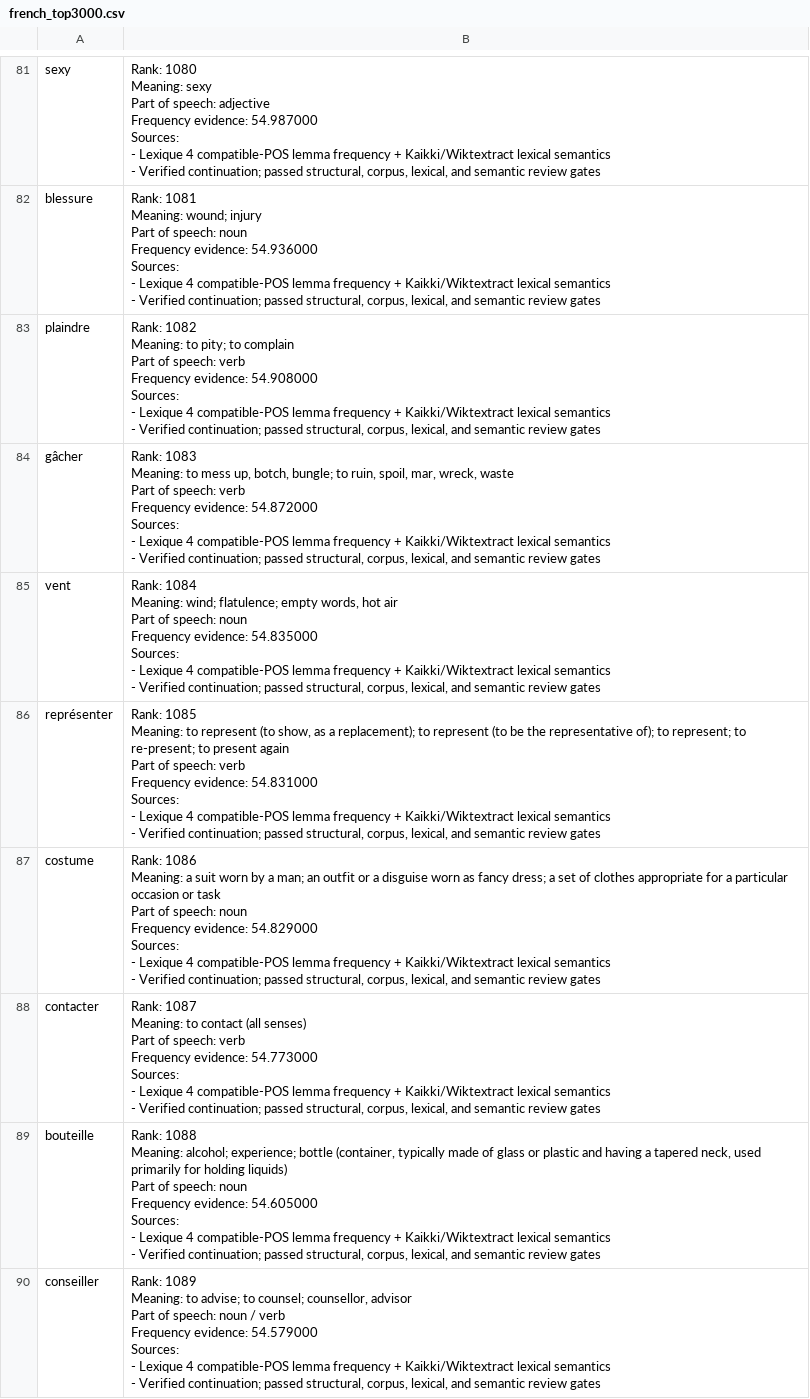
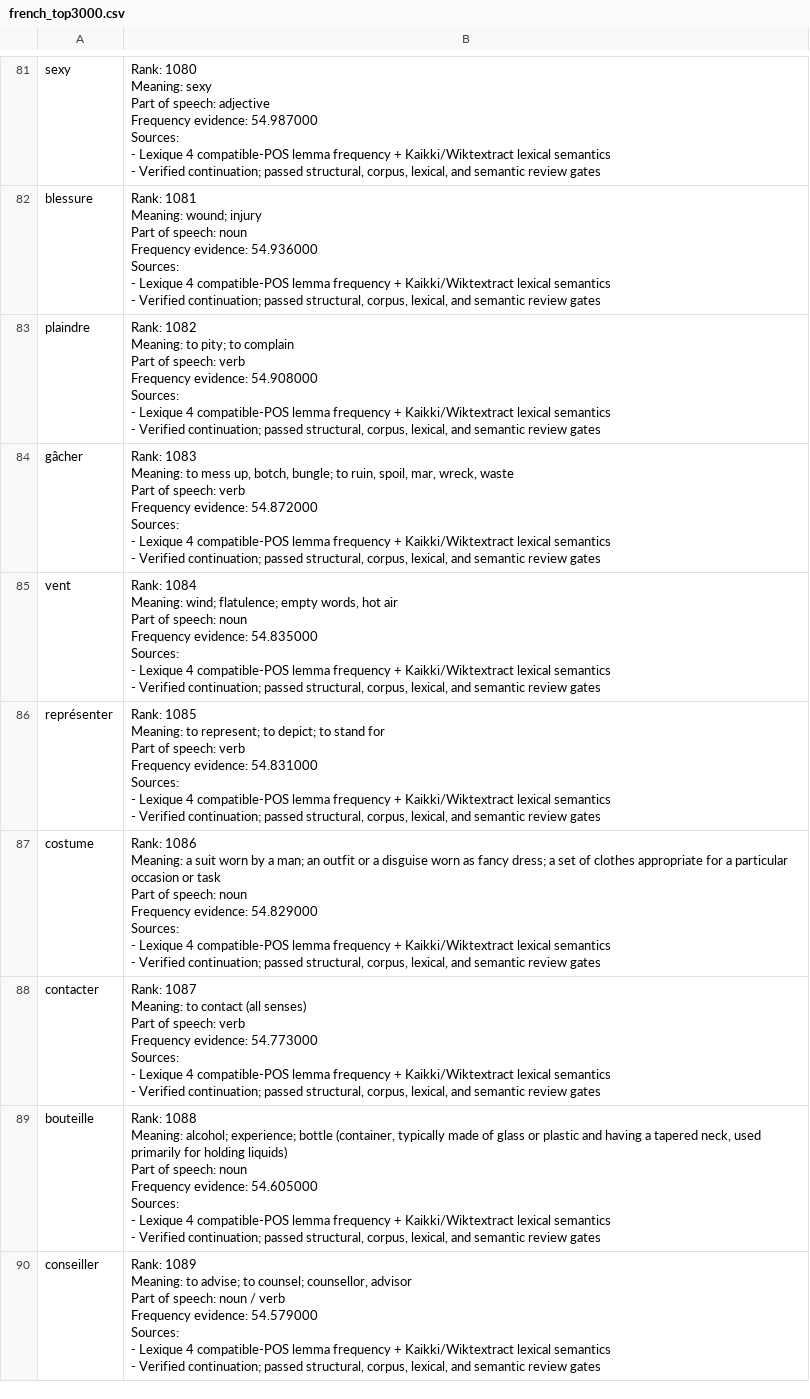
Before and after one commit to ualispublishing/learning, a CSV file: french_top3000.csv, drawn as a sheet; only a part is shown, gaps mark what is left out; the diff covers the shown part only.

```diff
--- a/french_top3000.csv
+++ b/french_top3000.csv
@@ -925,13 +925,13 @@ Sources:
 - Verified continuation; passed structural, corpus, lexical, and semantic review gates"
-représenter,"Rank: 1085
-
-Meaning: to represent (to show, as a replacement); to represent (to be the representative of); to represent; to re-present; to present again
-
-Part of speech: verb
-
-Frequency evidence: 54.831000
-
-Sources:
-- Lexique 4 compatible-POS lemma frequency + Kaikki/Wiktextract lexical semantics
-- Verified continuation; passed structural, corpus, lexical, and semantic review gates"
+représenter,"Rank: 1085
+
+Meaning: to represent; to depict; to stand for
+
+Part of speech: verb
+
+Frequency evidence: 54.831000
+
+Sources:
+- Lexique 4 compatible-POS lemma frequency + Kaikki/Wiktextract lexical semantics
+- Verified continuation; passed structural, corpus, lexical, and semantic review gates"
 costume,"Rank: 1086
```
Also changed, not shown: 43 edited cells elsewhere in this file, arabic_top1000.csv, french_top1000.csv, 11 other files.
